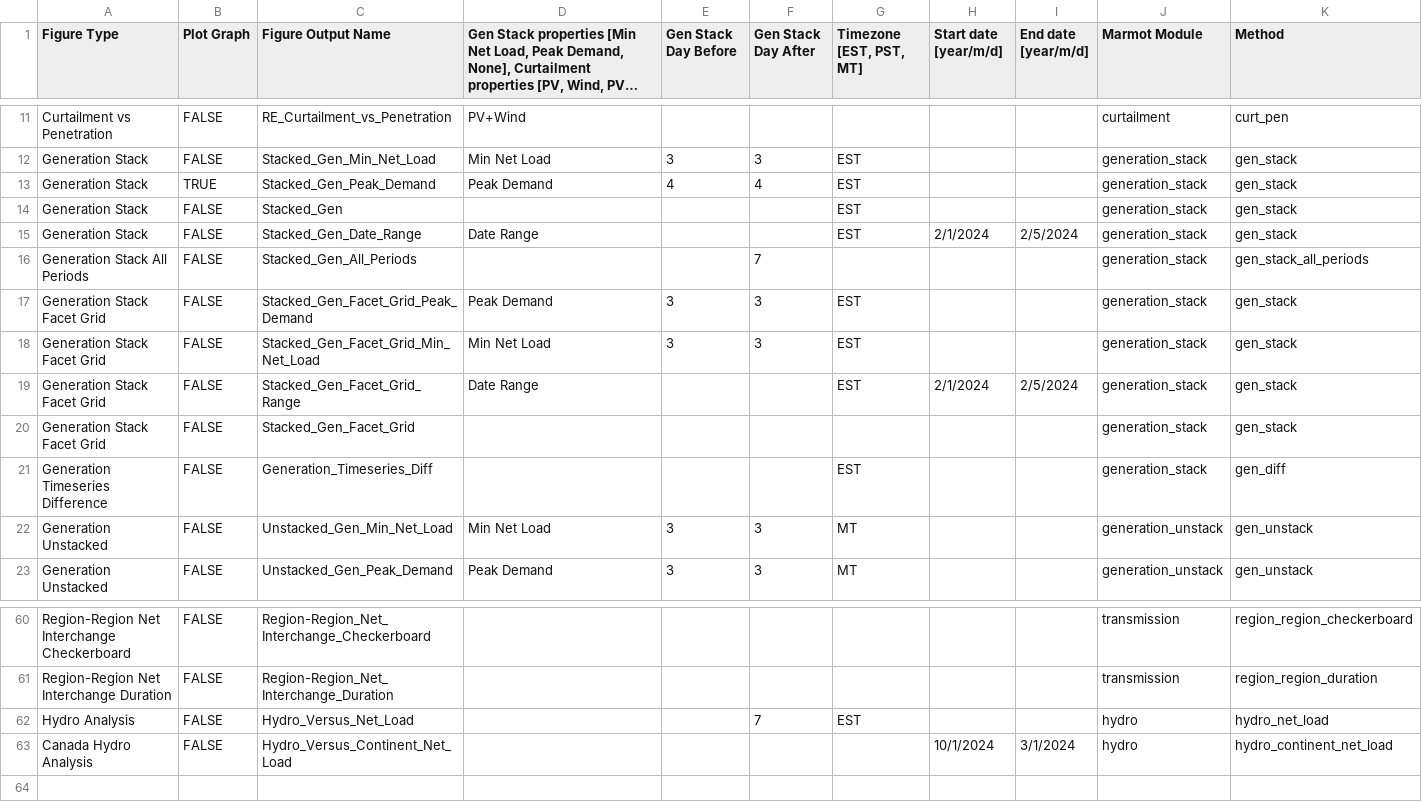
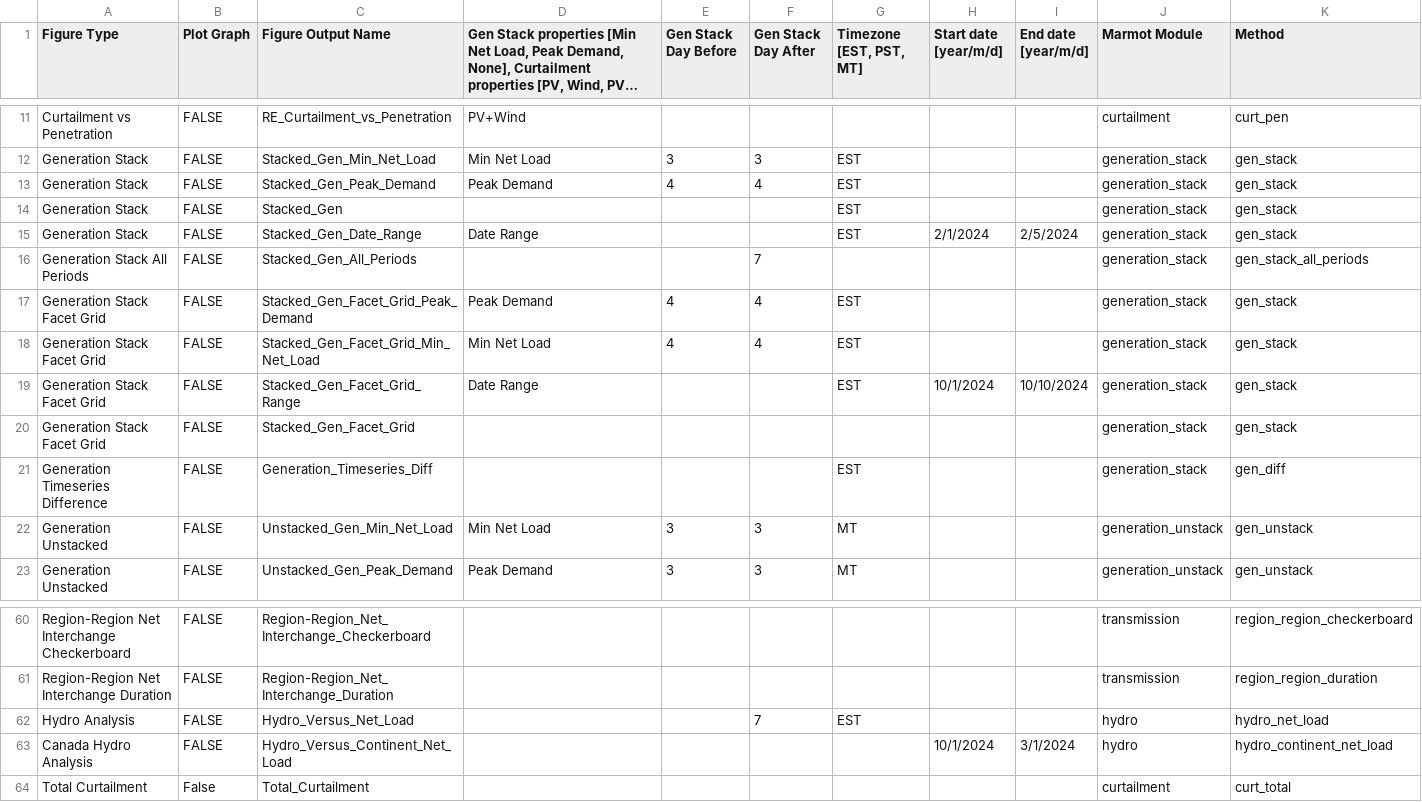
Before and after one commit to NREL/Marmot, a CSV file: Marmot_plot_select.csv, drawn as a sheet; only a part is shown, gaps mark what is left out; long unchanged cells end in ….

Commit message:
New curtailment plot :sparkles::bento:

```diff
--- a/Marmot_plot_select.csv
+++ b/Marmot_plot_select.csv
@@ -12,3 +12,3 @@ Curtailment vs Penetration,FALSE,RE_Curtailment_vs_Penetration,PV+Wind,,,,,,curt
 Generation Stack,FALSE,Stacked_Gen_Min_Net_Load,Min Net Load,3,3,EST,,,generation_stack,gen_stack
-Generation Stack,TRUE,Stacked_Gen_Peak_Demand,Peak Demand,4,4,EST,,,generation_stack,gen_stack
+Generation Stack,FALSE,Stacked_Gen_Peak_Demand,Peak Demand,4,4,EST,,,generation_stack,gen_stack
 Generation Stack,FALSE,Stacked_Gen,,,,EST,,,generation_stack,gen_stack
@@ -16,5 +16,5 @@ Generation Stack,FALSE,Stacked_Gen_Date_Range,Date Range,,,EST,2/1/2024,2/5/2024
 Generation Stack All Periods,FALSE,Stacked_Gen_All_Periods,,,7,,,,generation_stack,gen_stack_all_periods
-Generation Stack Facet Grid,FALSE,Stacked_Gen_Facet_Grid_Peak_Demand,Peak Demand,3,3,EST,,,generation_stack,gen_stack
-Generation Stack Facet Grid,FALSE,Stacked_Gen_Facet_Grid_Min_Net_Load,Min Net Load,3,3,EST,,,generation_stack,gen_stack
-Generation Stack Facet Grid,FALSE,Stacked_Gen_Facet_Grid_Range,Date Range,,,EST,2/1/2024,2/5/2024,generation_stack,gen_stack
+Generation Stack Facet Grid,FALSE,Stacked_Gen_Facet_Grid_Peak_Demand,Peak Demand,4,4,EST,,,generation_stack,gen_stack
+Generation Stack Facet Grid,FALSE,Stacked_Gen_Facet_Grid_Min_Net_Load,Min Net Load,4,4,EST,,,generation_stack,gen_stack
+Generation Stack Facet Grid,FALSE,Stacked_Gen_Facet_Grid_Range,Date Range,,,EST,10/1/2024,10/10/2024,generation_stack,gen_stack
 Generation Stack Facet Grid,FALSE,Stacked_Gen_Facet_Grid,,,,,,,generation_stack,gen_stack
@@ -63 +63,2 @@ Hydro Analysis,FALSE,Hydro_Versus_Net_Load,,,7,EST,,,hydro,hydro_net_load
 Canada Hydro Analysis,FALSE,Hydro_Versus_Continent_Net_Load,,,,,10/1/2024,3/1/2024,hydro,hydro_continent_net_load
+Total Curtailment,False,Total_Curtailment,,,,,,,curtailment,curt_total
```
Also changed, not shown: 1 other file.
